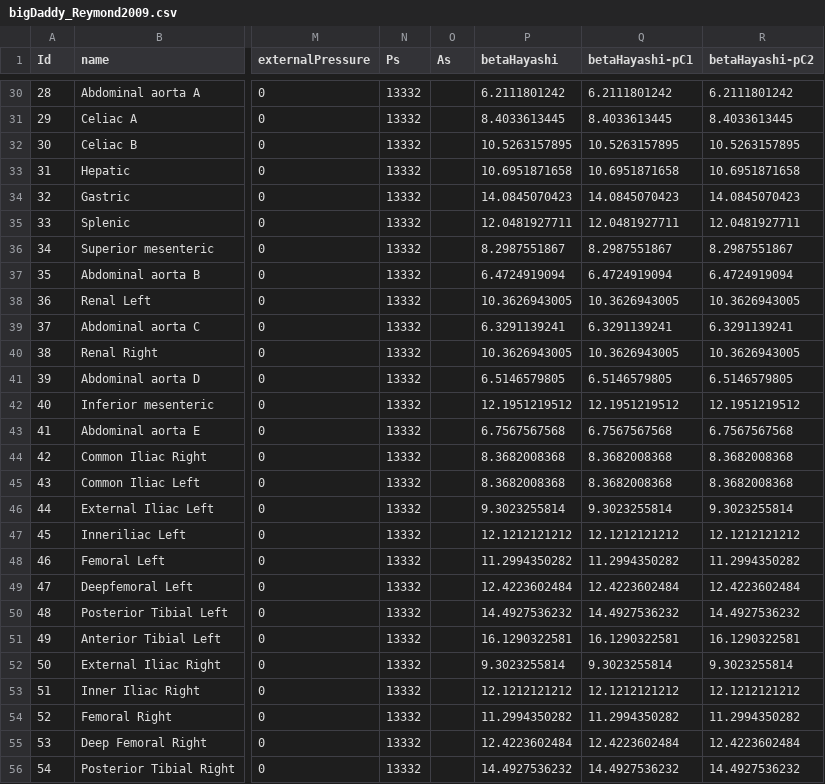
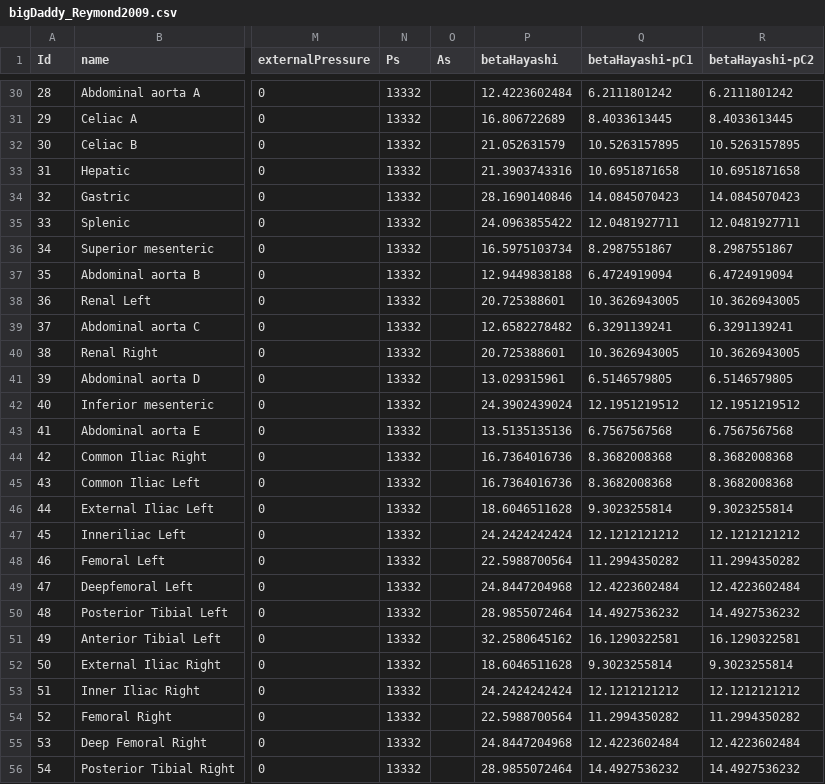
Before and after one commit to Fredf10/starfish_networkReduction_tmp, a CSV file: NetworkFiles/bigDaddy_Reymond2009/bigDaddy_Reymond2009.csv, drawn as a sheet; only a part is shown, gaps mark what is left out; the diff covers the shown part only; the diff names each change by its address in the sheet, - before the commit and + after, or states it on an @@ line.

```diff
--- a/NetworkFiles/bigDaddy_Reymond2009/bigDaddy_Reymond2009.csv
+++ b/NetworkFiles/bigDaddy_Reymond2009/bigDaddy_Reymond2009.csv
-P30 (betaHayashi): 6.2111801242
+P30 (betaHayashi): 12.4223602484
-P31 (betaHayashi): 8.4033613445
+P31 (betaHayashi): 16.806722689
-P32 (betaHayashi): 10.5263157895
+P32 (betaHayashi): 21.052631579
-P33 (betaHayashi): 10.6951871658
+P33 (betaHayashi): 21.3903743316
-P34 (betaHayashi): 14.0845070423
+P34 (betaHayashi): 28.1690140846
-P35 (betaHayashi): 12.0481927711
+P35 (betaHayashi): 24.0963855422
-P36 (betaHayashi): 8.2987551867
+P36 (betaHayashi): 16.5975103734
-P37 (betaHayashi): 6.4724919094
+P37 (betaHayashi): 12.9449838188
-P38 (betaHayashi): 10.3626943005
+P38 (betaHayashi): 20.725388601
-P39 (betaHayashi): 6.3291139241
+P39 (betaHayashi): 12.6582278482
-P40 (betaHayashi): 10.3626943005
+P40 (betaHayashi): 20.725388601
-P41 (betaHayashi): 6.5146579805
+P41 (betaHayashi): 13.029315961
-P42 (betaHayashi): 12.1951219512
+P42 (betaHayashi): 24.3902439024
-P43 (betaHayashi): 6.7567567568
+P43 (betaHayashi): 13.5135135136
-P44:P45 (betaHayashi): 8.3682008368
+P44:P45 (betaHayashi): 16.7364016736
-P46 (betaHayashi): 9.3023255814
+P46 (betaHayashi): 18.6046511628
-P47 (betaHayashi): 12.1212121212
+P47 (betaHayashi): 24.2424242424
-P48 (betaHayashi): 11.2994350282
+P48 (betaHayashi): 22.5988700564
-P49 (betaHayashi): 12.4223602484
+P49 (betaHayashi): 24.8447204968
-P50 (betaHayashi): 14.4927536232
+P50 (betaHayashi): 28.9855072464
-P51 (betaHayashi): 16.1290322581
+P51 (betaHayashi): 32.2580645162
-P52 (betaHayashi): 9.3023255814
+P52 (betaHayashi): 18.6046511628
-P53 (betaHayashi): 12.1212121212
+P53 (betaHayashi): 24.2424242424
-P54 (betaHayashi): 11.2994350282
+P54 (betaHayashi): 22.5988700564
-P55 (betaHayashi): 12.4223602484
+P55 (betaHayashi): 24.8447204968
-P56 (betaHayashi): 14.4927536232
+P56 (betaHayashi): 28.9855072464
```
Also changed, not shown: 28 edited cells elsewhere in this file, 5 other files.
